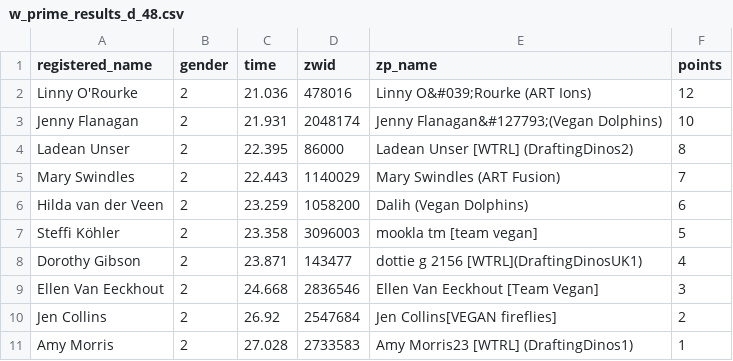
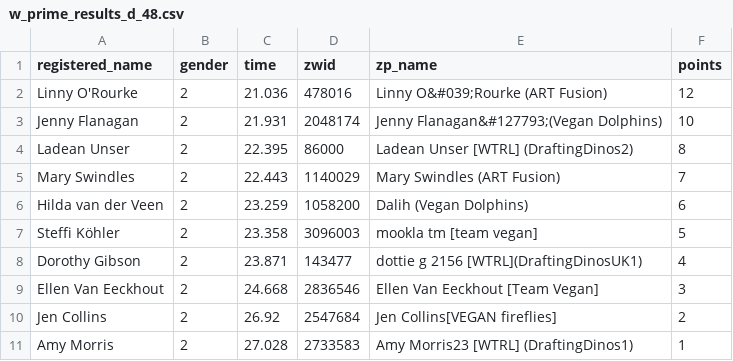
Before and after one commit to derekvmcintire/veganuary, a CSV file: results/stage_1/w_prime_results_d_48.csv, drawn as a sheet.

```diff
--- a/results/stage_1/w_prime_results_d_48.csv
+++ b/results/stage_1/w_prime_results_d_48.csv
@@ -1,3 +1,3 @@
 registered_name,gender,time,zwid,zp_name,points
-Linny O'Rourke,2,21.036,478016,Linny O&#039;Rourke (ART Ions),12
+Linny O'Rourke,2,21.036,478016,Linny O&#039;Rourke (ART Fusion),12
 Jenny Flanagan,2,21.931,2048174,Jenny Flanagan&#127793;(Vegan Dolphins),10
```
Also changed, not shown: results/stage_1/m_prime_results_c_48.csv, results/stage_2/m_prime_results_c_54.csv, 6 other files.
